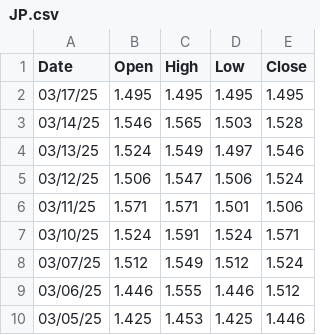
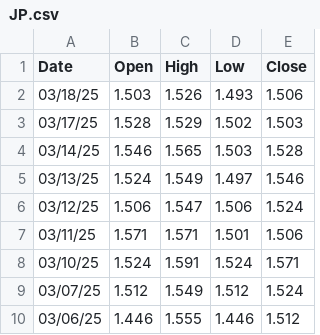
Before and after one commit to ericseong/macro-economics-research, a CSV file: JP.csv, drawn as a sheet; only a part is shown; the shorter side is filled out with more unchanged rows.

```diff
--- a/JP.csv
+++ b/JP.csv
@@ -1,3 +1,4 @@
 Date, Open, High, Low, Close
-03/17/25, 1.495, 1.495, 1.495, 1.495
+03/18/25, 1.503, 1.526, 1.493, 1.506
+03/17/25, 1.528, 1.529, 1.502, 1.503
 03/14/25, 1.546, 1.565, 1.503, 1.528
```
Also changed, not shown: US.csv, 2 other files.
